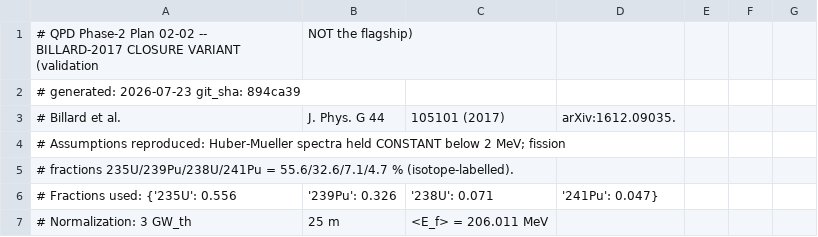
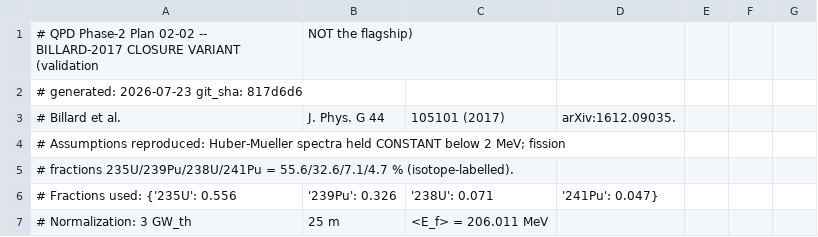
Before and after one commit to WashU-Astroparticle-Lab/qpd_potential, a CSV file: data/flux/reactor_flux_billard_variant.csv, drawn as a sheet; only a part is shown.

```diff
--- a/data/flux/reactor_flux_billard_variant.csv
+++ b/data/flux/reactor_flux_billard_variant.csv
@@ -1,3 +1,3 @@
 # QPD Phase-2 Plan 02-02 -- BILLARD-2017 CLOSURE VARIANT (validation, NOT the flagship)
-# generated: 2026-07-23   git_sha: 894ca39
+# generated: 2026-07-23   git_sha: 817d6d6
 # Billard et al., J. Phys. G 44, 105101 (2017), arXiv:1612.09035.
```
Also changed, not shown: data/flux/reactor_flux_v1.0.csv, 4 other files.
